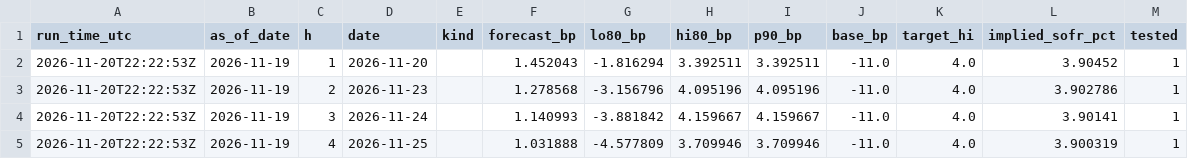
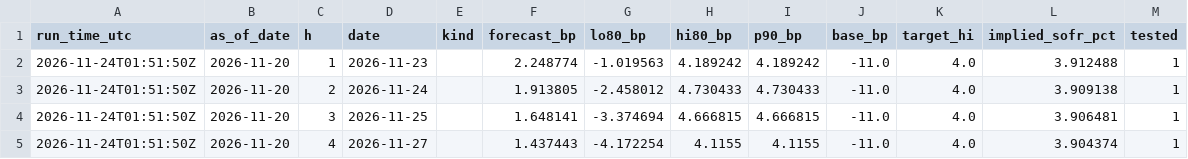
Before and after one commit to olivettieugenie-prog/repo-corridor, a CSV file: data/live/forward.csv, drawn as a sheet; only a part is shown; the diff covers the shown part only; the diff names each change by its address in the sheet, - before the commit and + after, or states it on an @@ line.

```diff
--- a/data/live/forward.csv
+++ b/data/live/forward.csv
-A2:A5 (run_time_utc): 2026-11-20T22:22:53Z
+A2:A5 (run_time_utc): 2026-11-24T01:51:50Z
-B2:B5 (as_of_date): 2026-11-19
+B2:B5 (as_of_date): 2026-11-20
-D2 (date): 2026-11-20
+D2 (date): 2026-11-23
-F2 (forecast_bp): 1.452043
+F2 (forecast_bp): 2.248774
-G2 (lo80_bp): -1.816294
+G2 (lo80_bp): -1.019563
-H2 (hi80_bp): 3.392511
+H2 (hi80_bp): 4.189242
-I2 (p90_bp): 3.392511
+I2 (p90_bp): 4.189242
-L2 (implied_sofr_pct): 3.90452
+L2 (implied_sofr_pct): 3.912488
-D3 (date): 2026-11-23
+D3 (date): 2026-11-24
-F3 (forecast_bp): 1.278568
+F3 (forecast_bp): 1.913805
-G3 (lo80_bp): -3.156796
+G3 (lo80_bp): -2.458012
-H3 (hi80_bp): 4.095196
+H3 (hi80_bp): 4.730433
-I3 (p90_bp): 4.095196
+I3 (p90_bp): 4.730433
-L3 (implied_sofr_pct): 3.902786
+L3 (implied_sofr_pct): 3.909138
-D4 (date): 2026-11-24
+D4 (date): 2026-11-25
-F4 (forecast_bp): 1.140993
+F4 (forecast_bp): 1.648141
-G4 (lo80_bp): -3.881842
+G4 (lo80_bp): -3.374694
-H4 (hi80_bp): 4.159667
+H4 (hi80_bp): 4.666815
-I4 (p90_bp): 4.159667
+I4 (p90_bp): 4.666815
-L4 (implied_sofr_pct): 3.90141
+L4 (implied_sofr_pct): 3.906481
-D5 (date): 2026-11-25
+D5 (date): 2026-11-27
-F5 (forecast_bp): 1.031888
+F5 (forecast_bp): 1.437443
-G5 (lo80_bp): -4.577809
+G5 (lo80_bp): -4.172254
-H5 (hi80_bp): 3.709946
+H5 (hi80_bp): 4.1155
-I5 (p90_bp): 3.709946
+I5 (p90_bp): 4.1155
-L5 (implied_sofr_pct): 3.900319
+L5 (implied_sofr_pct): 3.904374
```
Also changed, not shown: 132 edited cells elsewhere in this file, data/live/daily.csv, data/live/forecast.csv.
